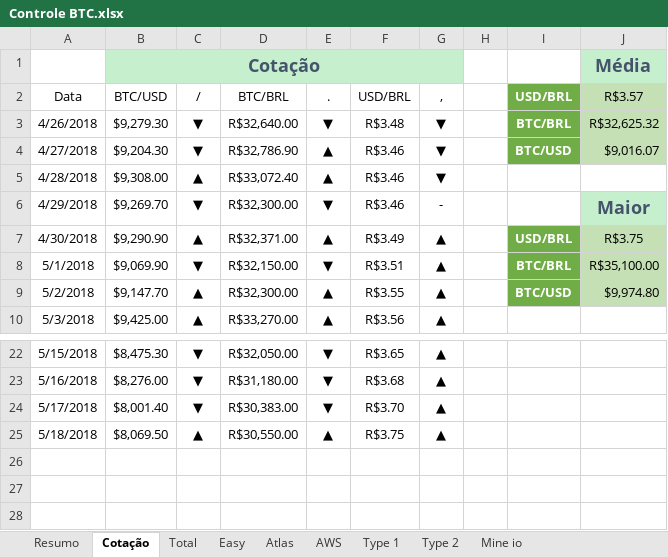
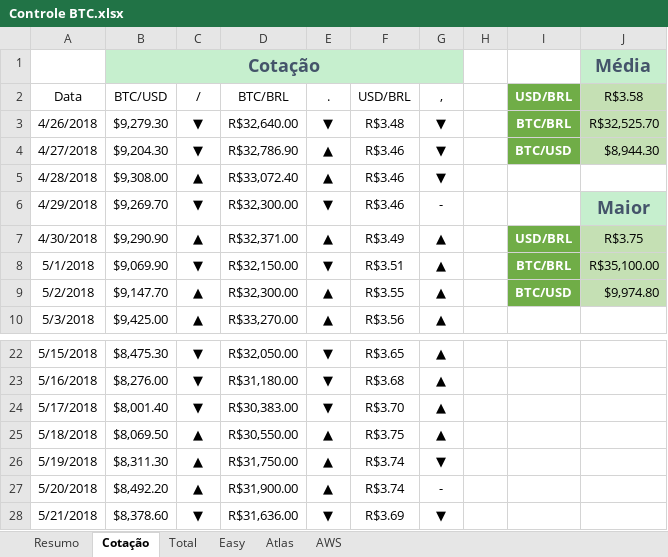
Before and after one commit to fdvjunger/inestBTC, an Excel workbook: Controle BTC.xlsx, sheet Cotação, drawn as a sheet; only a part is shown, gaps mark what is left out; values as stored, in another font and other column widths than the file's, no borders; charts and pictures and conditional formats and table styles not drawn; the diff names each change by its address in the sheet, - before the commit and + after, or states it on an @@ line.

```diff
--- a/Controle BTC.xlsx (sheet Cotação)
+++ b/Controle BTC.xlsx (sheet Cotação)
-sheet tab: Type 1
-sheet tab: Type 2
-sheet tab: Mine io
-J2: R$3.57
+J2: R$3.58
-J3 (R$3.58): R$32,625.32
+J3 (R$3.58): R$32,525.70
-J4 (R$3.58): $9,016.07
+J4 (R$3.58): $8,944.30
+row 26: 5/19/2018 | $8,311.30 | ▲ | R$31,750.00 | ▲ | R$3.74 | ▼
+row 27: 5/20/2018 | $8,492.20 | ▲ | R$31,900.00 | ▲ | R$3.74 | -
+row 28: 5/21/2018 | $8,378.60 | ▼ | R$31,636.00 | ▼ | R$3.69 | ▼
```
Also changed, not shown: sheet Total, sheet AWS, sheet Atlas, sheet Resumo, formulas that keep their value, charts or pictures.
